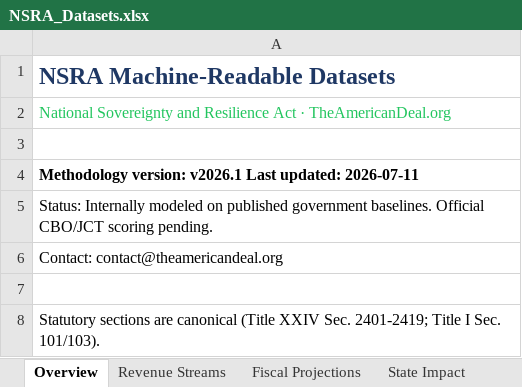
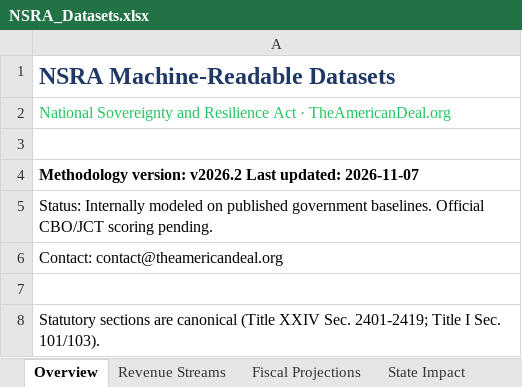
Before and after one commit to americanvault/theamericandeal, an Excel workbook: data/NSRA_Datasets.xlsx, sheet Overview, drawn as a sheet; values as stored, in another font and other column widths than the file's, no borders; the diff names each change by its address in the sheet, - before the commit and + after, or states it on an @@ line.

```diff
--- a/data/NSRA_Datasets.xlsx (sheet Overview)
+++ b/data/NSRA_Datasets.xlsx (sheet Overview)
-A4: Methodology version: v2026.1 Last updated: 2026-07-11
+A4: Methodology version: v2026.2 Last updated: 2026-11-07
```
Also changed, not shown: sheet Source Register, sheet Revenue Streams, sheet Fiscal Projections, sheet Data Dictionary.
